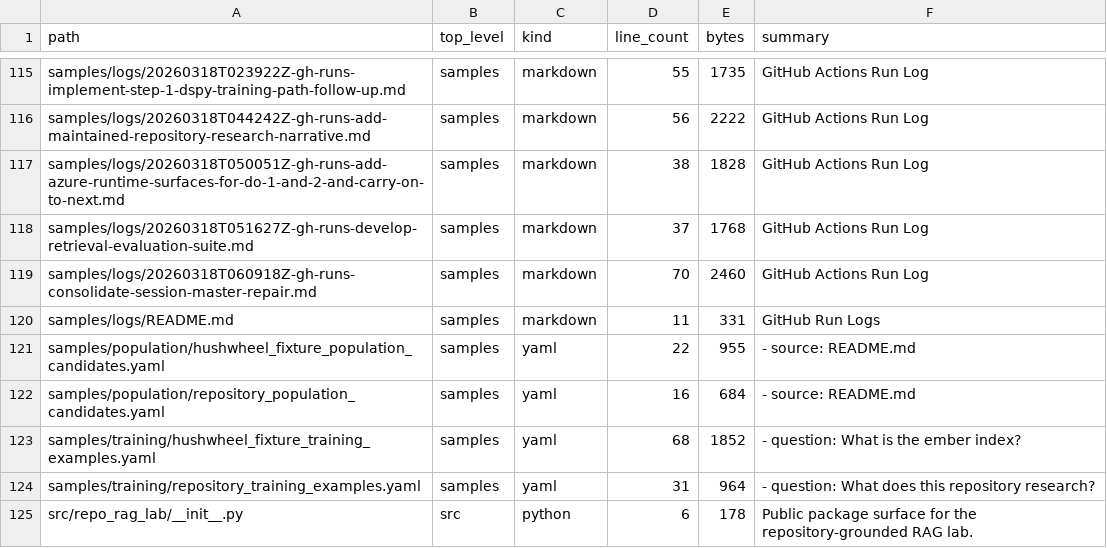
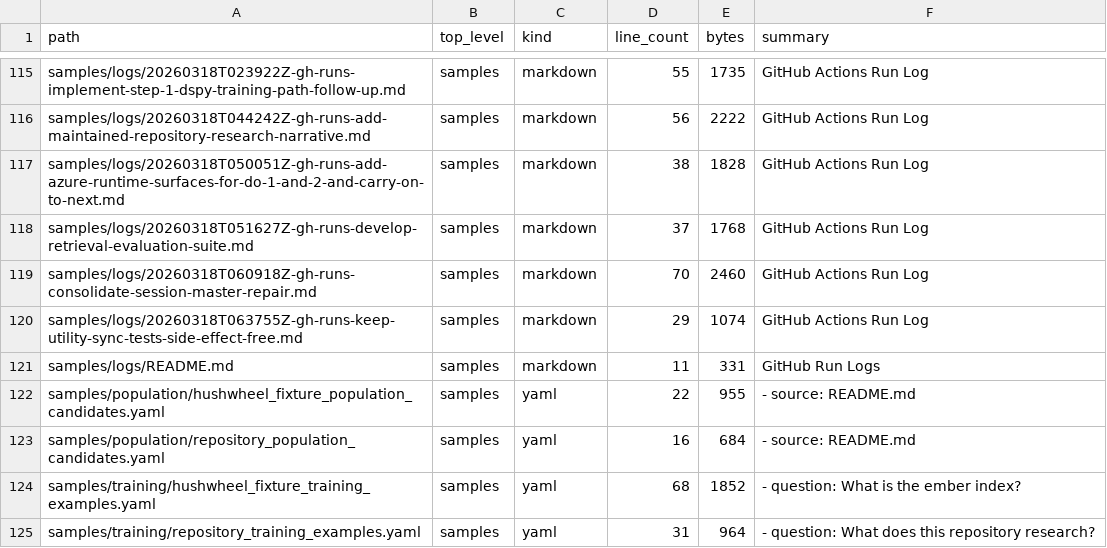
Before and after one commit to realagiorganization/dspy_rag_in_repo_docs_and_impl1, a CSV file: FILES.csv, drawn as a sheet; only a part is shown, gaps mark what is left out; the shorter side is filled out with more unchanged rows.

Commit message:
Log GitHub Actions status for "analyze this repo. create files FILES.md and FILES.csv , and AGENTS.md.d/FILES.md with data and instructions about summarization all files of the repositrory using repository bound skills / .env variables as needed. commit and push, make sure instructions are instrctuing to maintain those files and setup hooks to maintain those files as needed"

```diff
--- a/FILES.csv
+++ b/FILES.csv
@@ -119,2 +119,3 @@ samples/logs/20260318T051627Z-gh-runs-develop-retrieval-evaluation-suite.md,samp
 samples/logs/20260318T060918Z-gh-runs-consolidate-session-master-repair.md,samples,markdown,70,2460,GitHub Actions Run Log
+samples/logs/20260318T063755Z-gh-runs-keep-utility-sync-tests-side-effect-free.md,samples,markdown,29,1074,GitHub Actions Run Log
 samples/logs/README.md,samples,markdown,11,331,GitHub Run Logs
```
Also changed, not shown: 2 other files.
